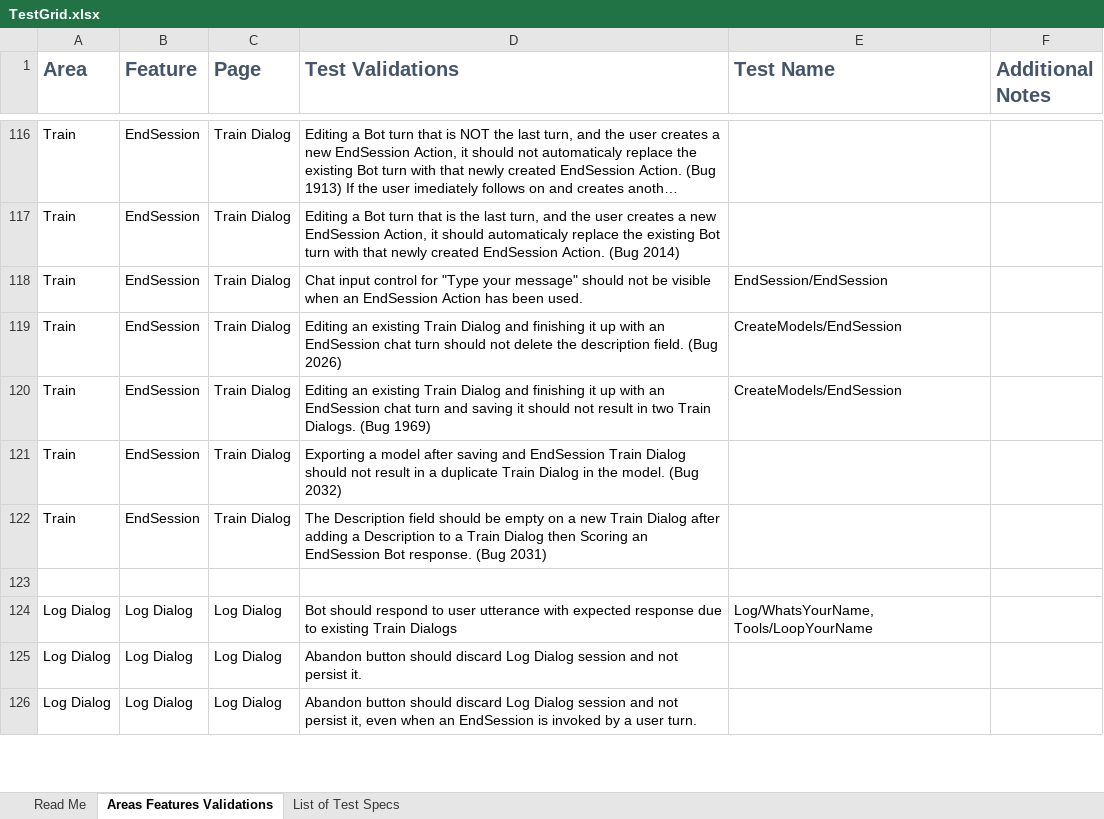
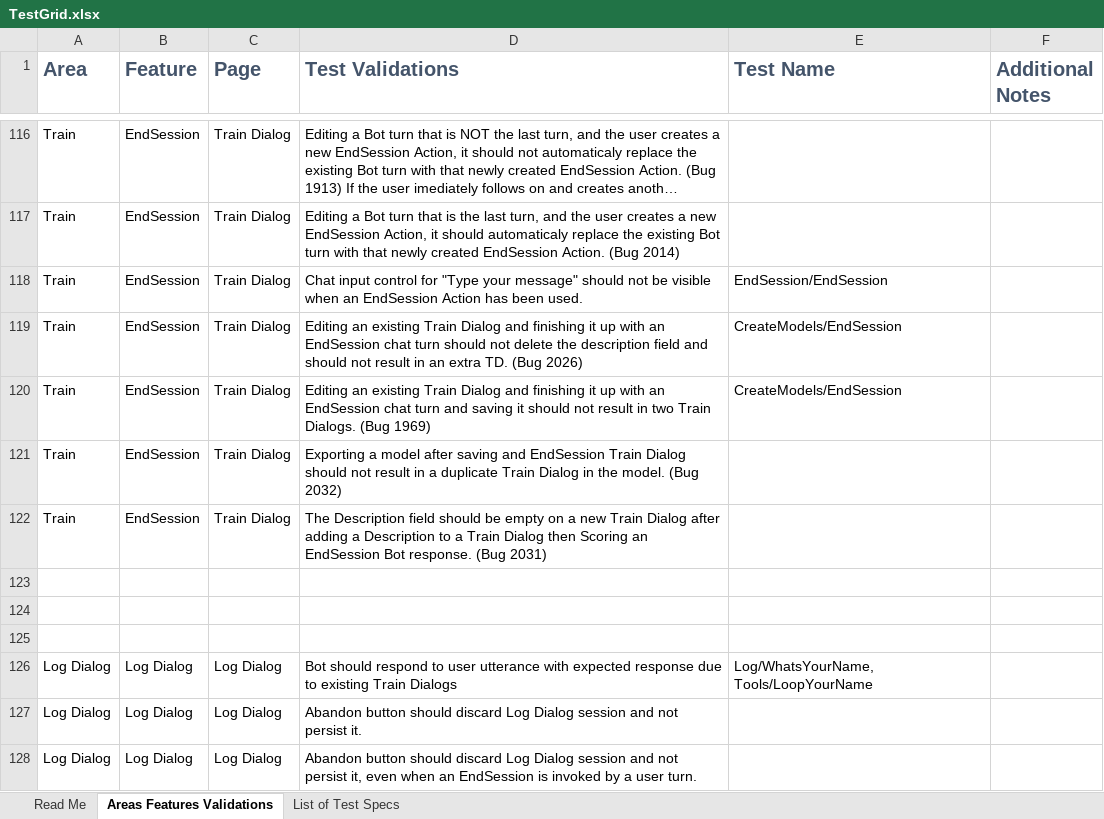
Before and after one commit to microsoft/conversationlearner, an Excel workbook: packages/cl-ui/cypress/TestGrid.xlsx, sheet Areas Features Validations, drawn as a sheet; only a part is shown, gaps mark what is left out; long unchanged cells end in …; values as stored, in another font and other column widths than the file's, no borders; table styles not drawn; the diff covers the shown part only; the diff names each change by its address in the sheet, - before the commit and + after, or states it on an @@ line.

```diff
--- a/packages/cl-ui/cypress/TestGrid.xlsx (sheet Areas Features Validations)
+++ b/packages/cl-ui/cypress/TestGrid.xlsx (sheet Areas Features Validations)
-D119 (Test Validations): …the description field. (Bug 2026)
+D119 (Test Validations): …the description field and should not result in an extra TD. (Bug 2026)
+row 124: (empty)
+row 125: (empty)
```
Also changed, not shown: 8 added rows, 1 removed row and 2 edited cells elsewhere in this sheet, 2 other files.
